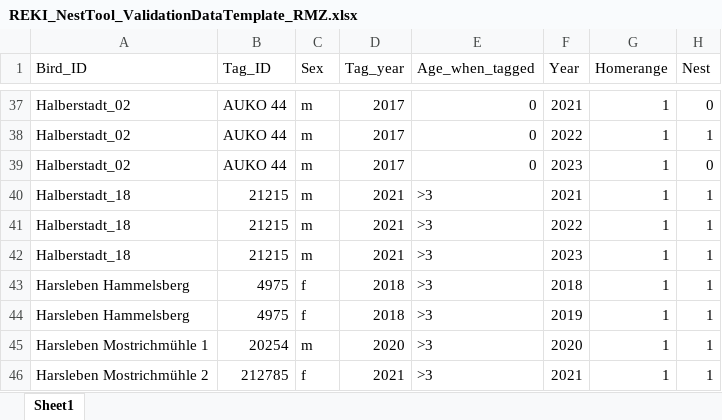
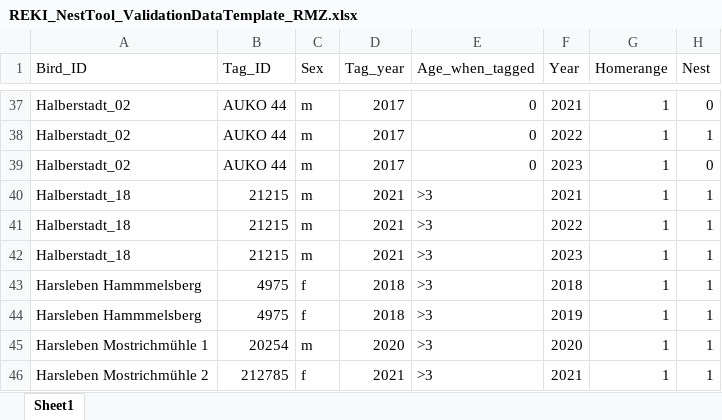
Before and after one commit to Vogelwarte/NestTool, an Excel workbook: data/REKI_NestTool_ValidationDataTemplate_RMZ.xlsx, sheet Sheet1, drawn as a sheet; only a part is shown, gaps mark what is left out; values as stored, in another font and other column widths than the file's, no borders; the diff names each change by its address in the sheet, - before the commit and + after, or states it on an @@ line.

Commit message:
fixed spelling mismatch
spelling mismatch between xls file and Movebank for 'Hamm(m)erschlag'

```diff
--- a/data/REKI_NestTool_ValidationDataTemplate_RMZ.xlsx (sheet Sheet1)
+++ b/data/REKI_NestTool_ValidationDataTemplate_RMZ.xlsx (sheet Sheet1)
-A43:A44 (Bird_ID): Harsleben Hammelsberg
+A43:A44 (Bird_ID): Harsleben Hammmelsberg
```
